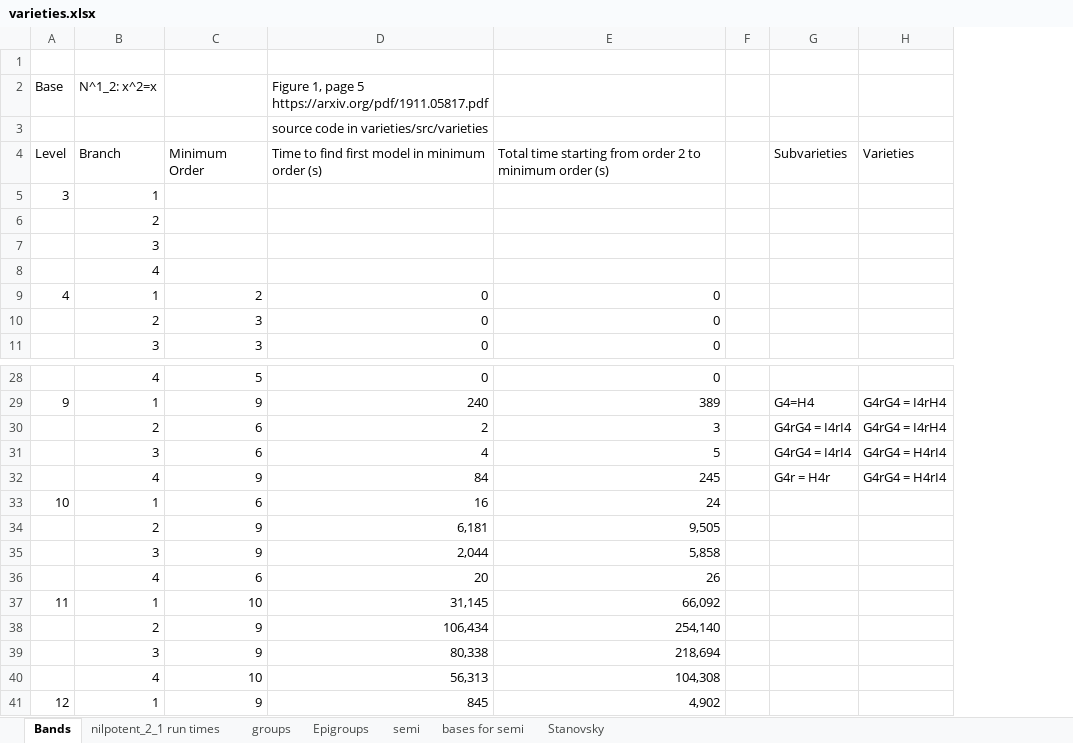
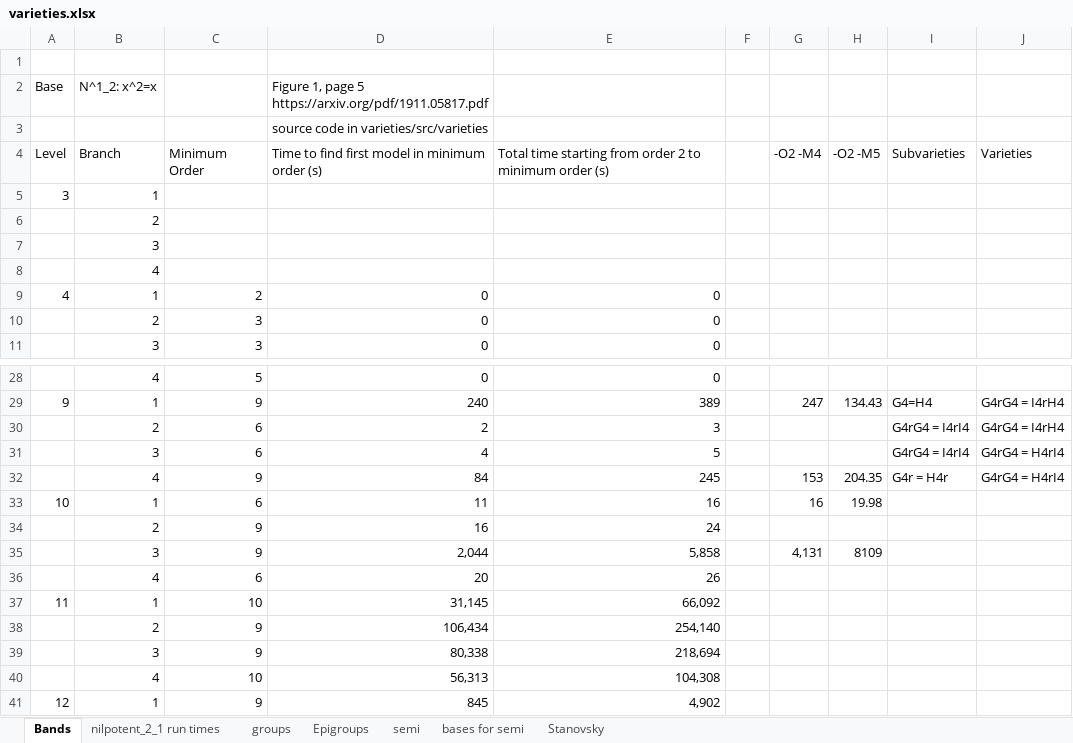
Before and after one commit to ChoiwahChow/varieties, an Excel workbook: docs/varieties.xlsx, sheet Bands, drawn as a sheet; only a part is shown, gaps mark what is left out; values as stored, in another font and other column widths than the file's, no borders; the diff names each change by its address in the sheet, - before the commit and + after, or states it on an @@ line.

```diff
--- a/docs/varieties.xlsx (sheet Bands)
+++ b/docs/varieties.xlsx (sheet Bands)
+column G, row 4: -O2 -M4; rows 29-35: 247 |  |  | 153 | 16 |  | 4,131
+column H, row 4: -O2 -M5; rows 29-35: 134.43 |  |  | 204.35 | 19.98 |  | 8109
-D33: 16
+D33: 11
-E33: 24
+E33: 16
-D34: 6,181
+D34: 16
-E34: 9,505
+E34: 24
```
Also changed, not shown: sheet Stanovsky, sheet nilpotent_2_1 run times, sheet Epigroups, sheet groups, 2 other files.
